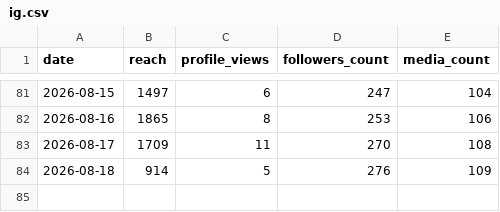
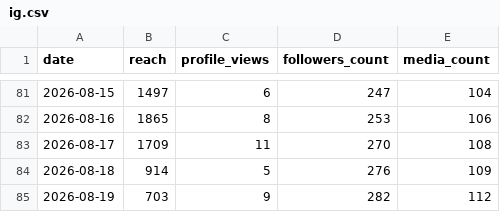
Before and after one commit to easylive1989/lorescape, a CSV file: data/metrics/ig.csv, drawn as a sheet; only a part is shown, gaps mark what is left out; the diff names each change by its address in the sheet, - before the commit and + after, or states it on an @@ line.

```diff
--- a/data/metrics/ig.csv
+++ b/data/metrics/ig.csv
+row 85: 2026-08-19 | 703 | 9 | 282 | 112
```
Also changed, not shown: data/metrics/gsc.csv, data/metrics/ig_posts.csv, 8 other files.
